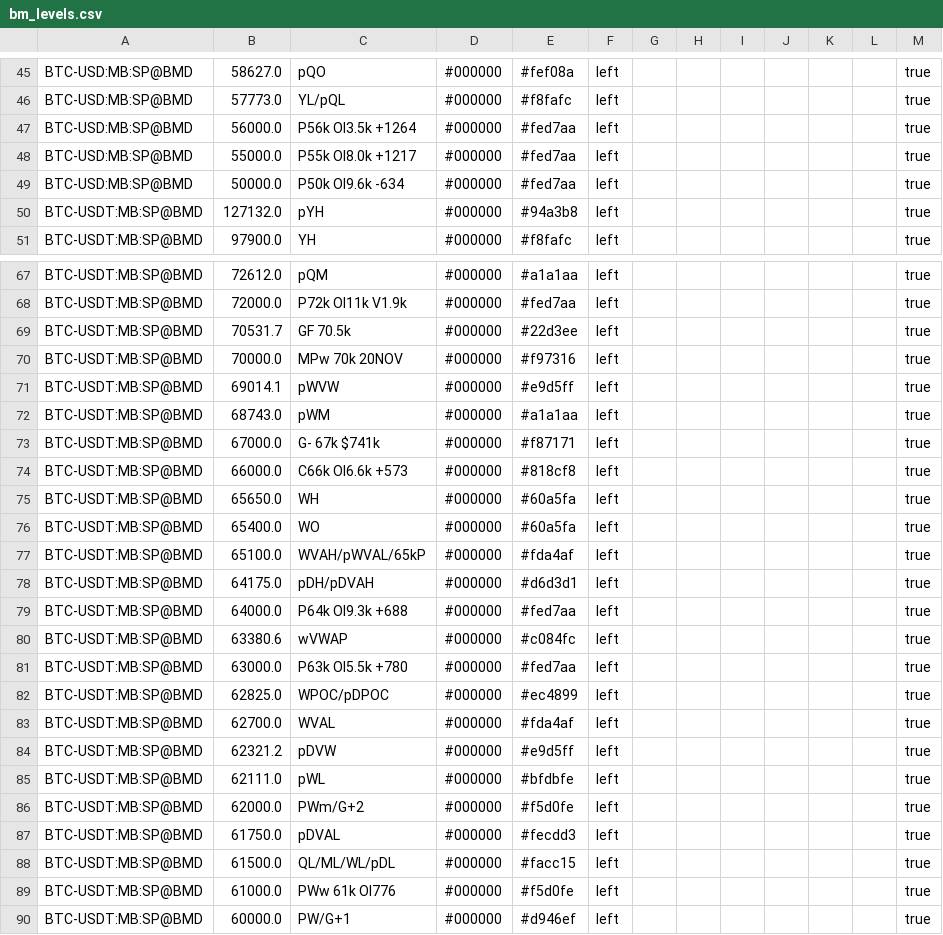
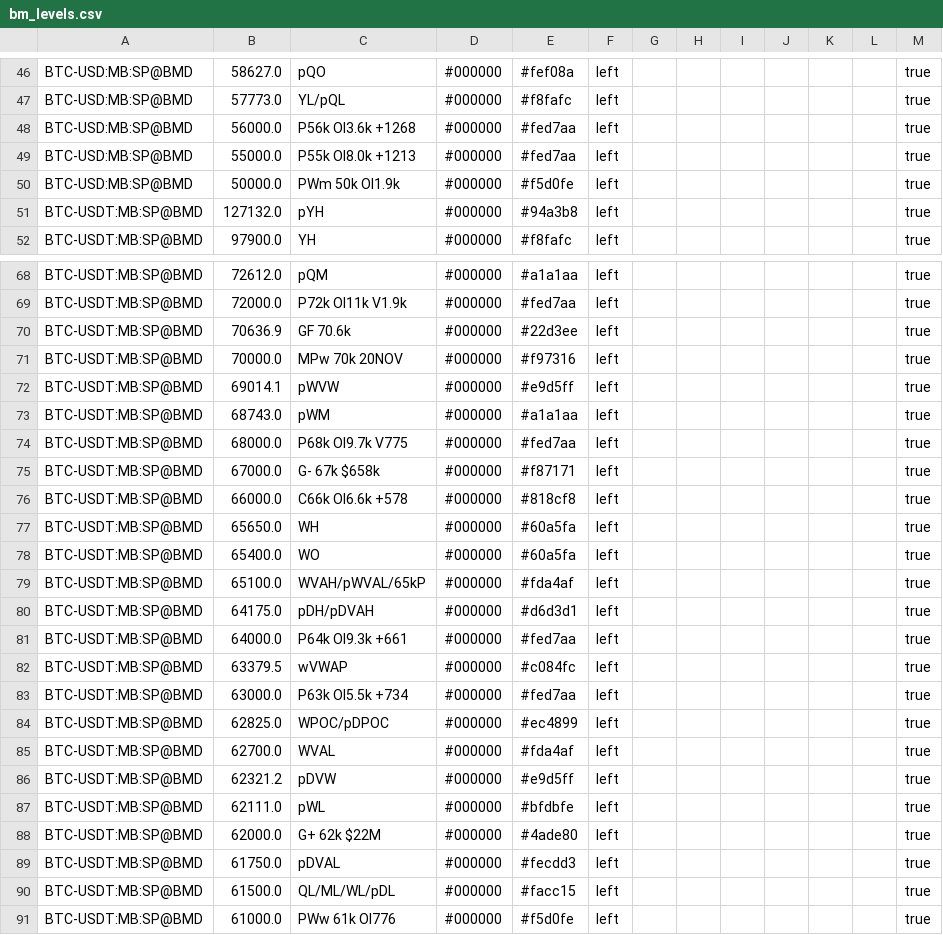
Before and after one commit to trendset1/bm-levels, a CSV file: bm_levels.csv, drawn as a sheet; only a part is shown, gaps mark what is left out; the shorter side is filled out with more unchanged rows; the diff covers the shown part only.

```diff
--- a/bm_levels.csv
+++ b/bm_levels.csv
@@ -46,5 +47,5 @@
 "BTC-USD:MB:SP@BMD","57773.0","YL/pQL","#000000","#f8fafc","left","","","","","","","true"
-"BTC-USD:MB:SP@BMD","56000.0","P56k OI3.5k +1264","#000000","#fed7aa","left","","","","","","","true"
-"BTC-USD:MB:SP@BMD","55000.0","P55k OI8.0k +1217","#000000","#fed7aa","left","","","","","","","true"
-"BTC-USD:MB:SP@BMD","50000.0","P50k OI9.6k -634","#000000","#fed7aa","left","","","","","","","true"
+"BTC-USD:MB:SP@BMD","56000.0","P56k OI3.6k +1268","#000000","#fed7aa","left","","","","","","","true"
+"BTC-USD:MB:SP@BMD","55000.0","P55k OI8.0k +1213","#000000","#fed7aa","left","","","","","","","true"
+"BTC-USD:MB:SP@BMD","50000.0","PWm 50k OI1.9k","#000000","#f5d0fe","left","","","","","","","true"
 "BTC-USDT:MB:SP@BMD","127132.0","pYH","#000000","#94a3b8","left","","","","","","","true"
@@ -68,3 +69,3 @@
 "BTC-USDT:MB:SP@BMD","72000.0","P72k OI11k V1.9k","#000000","#fed7aa","left","","","","","","","true"
-"BTC-USDT:MB:SP@BMD","70531.7","GF 70.5k","#000000","#22d3ee","left","","","","","","","true"
+"BTC-USDT:MB:SP@BMD","70636.9","GF 70.6k","#000000","#22d3ee","left","","","","","","","true"
 "BTC-USDT:MB:SP@BMD","70000.0","MPw 70k 20NOV","#000000","#f97316","left","","","","","","","true"
@@ -72,4 +73,5 @@
 "BTC-USDT:MB:SP@BMD","68743.0","pWM","#000000","#a1a1aa","left","","","","","","","true"
-"BTC-USDT:MB:SP@BMD","67000.0","G- 67k $741k","#000000","#f87171","left","","","","","","","true"
-"BTC-USDT:MB:SP@BMD","66000.0","C66k OI6.6k +573","#000000","#818cf8","left","","","","","","","true"
+"BTC-USDT:MB:SP@BMD","68000.0","P68k OI9.7k V775","#000000","#fed7aa","left","","","","","","","true"
+"BTC-USDT:MB:SP@BMD","67000.0","G- 67k $658k","#000000","#f87171","left","","","","","","","true"
+"BTC-USDT:MB:SP@BMD","66000.0","C66k OI6.6k +578","#000000","#818cf8","left","","","","","","","true"
 "BTC-USDT:MB:SP@BMD","65650.0","WH","#000000","#60a5fa","left","","","","","","","true"
@@ -78,5 +80,5 @@
 "BTC-USDT:MB:SP@BMD","64175.0","pDH/pDVAH","#000000","#d6d3d1","left","","","","","","","true"
-"BTC-USDT:MB:SP@BMD","64000.0","P64k OI9.3k +688","#000000","#fed7aa","left","","","","","","","true"
-"BTC-USDT:MB:SP@BMD","63380.6","wVWAP","#000000","#c084fc","left","","","","","","","true"
-"BTC-USDT:MB:SP@BMD","63000.0","P63k OI5.5k +780","#000000","#fed7aa","left","","","","","","","true"
+"BTC-USDT:MB:SP@BMD","64000.0","P64k OI9.3k +661","#000000","#fed7aa","left","","","","","","","true"
+"BTC-USDT:MB:SP@BMD","63379.5","wVWAP","#000000","#c084fc","left","","","","","","","true"
+"BTC-USDT:MB:SP@BMD","63000.0","P63k OI5.5k +734","#000000","#fed7aa","left","","","","","","","true"
 "BTC-USDT:MB:SP@BMD","62825.0","WPOC/pDPOC","#000000","#ec4899","left","","","","","","","true"
@@ -85,3 +87,3 @@
 "BTC-USDT:MB:SP@BMD","62111.0","pWL","#000000","#bfdbfe","left","","","","","","","true"
-"BTC-USDT:MB:SP@BMD","62000.0","PWm/G+2","#000000","#f5d0fe","left","","","","","","","true"
+"BTC-USDT:MB:SP@BMD","62000.0","G+ 62k $22M","#000000","#4ade80","left","","","","","","","true"
 "BTC-USDT:MB:SP@BMD","61750.0","pDVAL","#000000","#fecdd3","left","","","","","","","true"
```
Also changed, not shown: 5 added rows and 64 edited cells elsewhere in this file, 1 other file.
